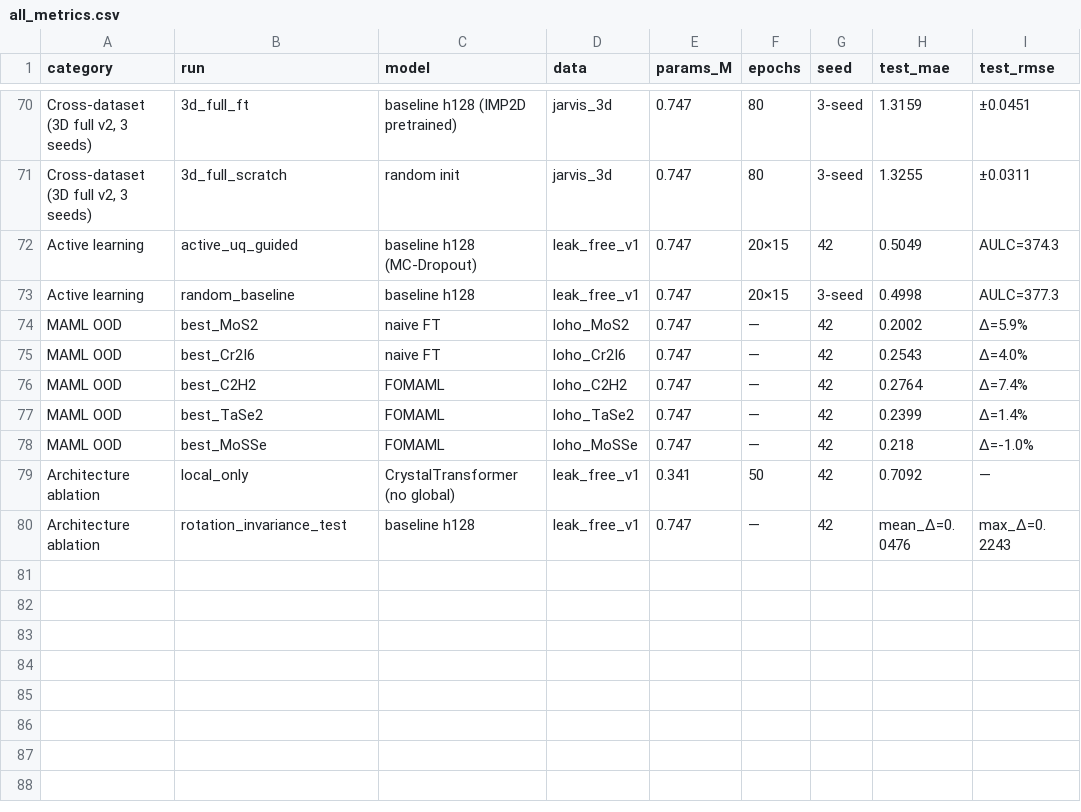
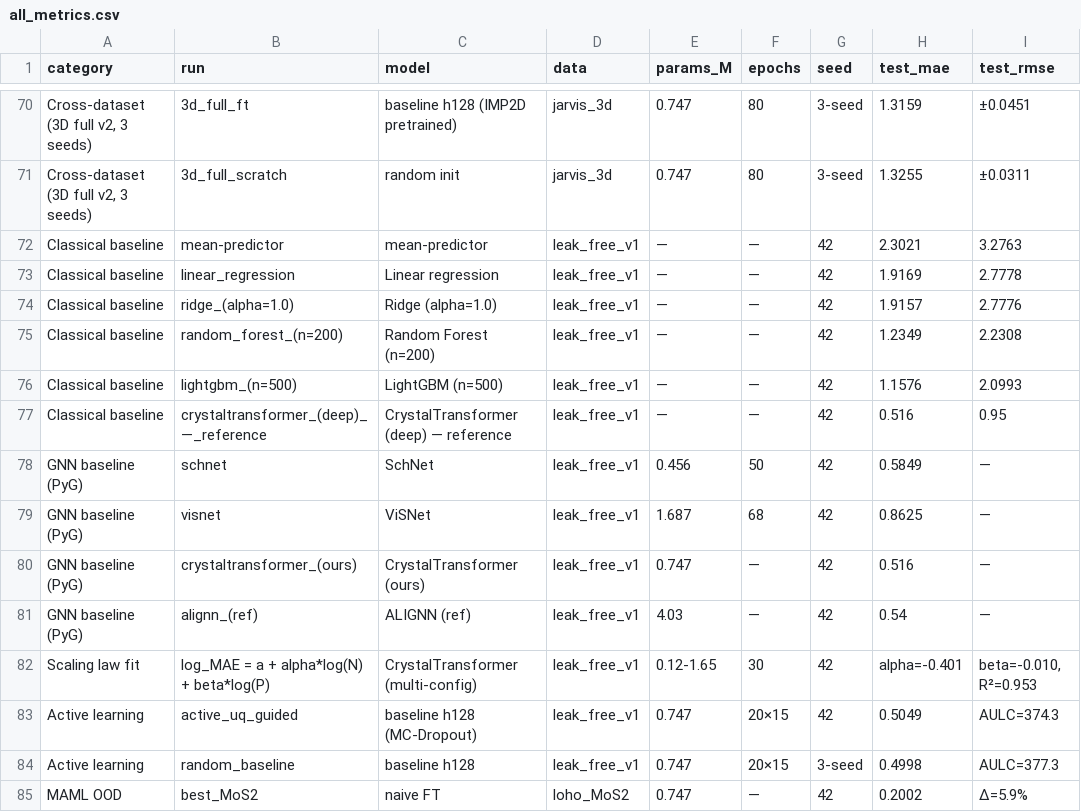
Before and after one commit to chimeraHHH/2d-defect-dast, a CSV file: results/all_metrics.csv, drawn as a sheet; only a part is shown, gaps mark what is left out; the shorter side is filled out with more unchanged rows; the diff names each change by its address in the sheet, - before the commit and + after, or states it on an @@ line.

```diff
--- a/results/all_metrics.csv
+++ b/results/all_metrics.csv
+row 72: Classical baseline | mean-predictor | mean-predictor | leak_free_v1 | — | — | 42 | 2.3021 | 3.2763
+row 73: Classical baseline | linear_regression | Linear regression | leak_free_v1 | — | — | 42 | 1.9169 | 2.7778
+row 74: Classical baseline | ridge_(alpha=1.0) | Ridge (alpha=1.0) | leak_free_v1 | — | — | 42 | 1.9157 | 2.7776
+row 75: Classical baseline | random_forest_(n=200) | Random Forest (n=200) | leak_free_v1 | — | — | 42 | 1.2349 | 2.2308
+row 76: Classical baseline | lightgbm_(n=500) | LightGBM (n=500) | leak_free_v1 | — | — | 42 | 1.1576 | 2.0993
+row 77: Classical baseline | crystaltransformer_(deep)_—_reference | CrystalTransformer (deep) — reference | leak_free_v1 | — | — | 42 | 0.516 | 0.95
+row 78: GNN baseline (PyG) | schnet | SchNet | leak_free_v1 | 0.456 | 50 | 42 | 0.5849 | —
+row 79: GNN baseline (PyG) | visnet | ViSNet | leak_free_v1 | 1.687 | 68 | 42 | 0.8625 | —
+row 80: GNN baseline (PyG) | crystaltransformer_(ours) | CrystalTransformer (ours) | leak_free_v1 | 0.747 | — | 42 | 0.516 | —
+row 81: GNN baseline (PyG) | alignn_(ref) | ALIGNN (ref) | leak_free_v1 | 4.03 | — | 42 | 0.54 | —
+row 82: Scaling law fit | log_MAE = a + alpha*log(N) + beta*log(P) | CrystalTransformer (multi-config) | leak_free_v1 | 0.12-1.65 | 30 | 42 | alpha=-0.401 | beta=-0.010, R²=0.953
```
Also changed, not shown: 5 other files.
